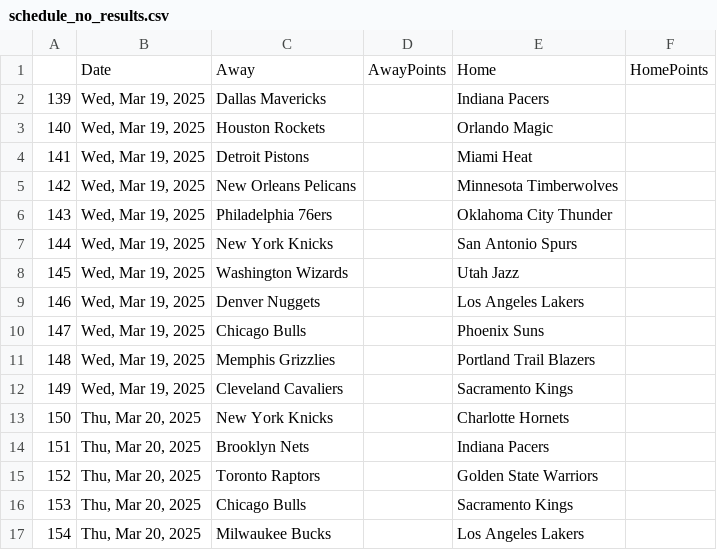
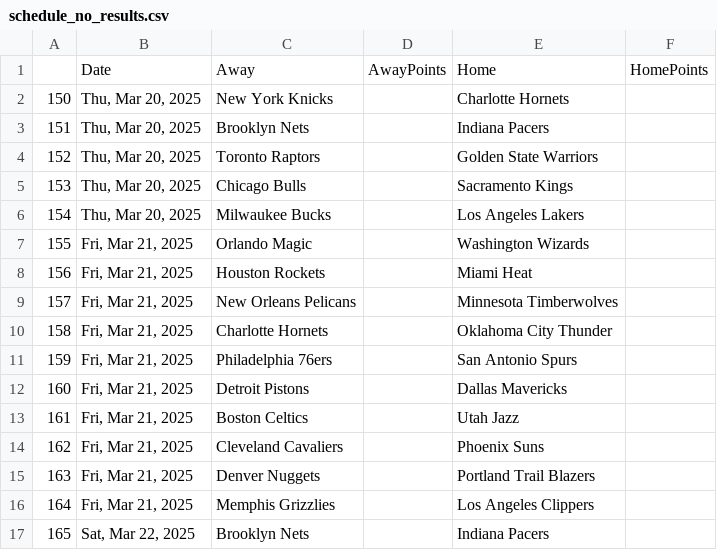
Before and after one commit to wmjs/nba-predictor, a CSV file: nba_data/schedule_no_results.csv, drawn as a sheet; only a part is shown; the shorter side is filled out with more unchanged rows.

```diff
--- a/nba_data/schedule_no_results.csv
+++ b/nba_data/schedule_no_results.csv
@@ -1,13 +1,2 @@
 ,Date,Away,AwayPoints,Home,HomePoints
-139,"Wed, Mar 19, 2025",Dallas Mavericks,,Indiana Pacers,
-140,"Wed, Mar 19, 2025",Houston Rockets,,Orlando Magic,
-141,"Wed, Mar 19, 2025",Detroit Pistons,,Miami Heat,
-142,"Wed, Mar 19, 2025",New Orleans Pelicans,,Minnesota Timberwolves,
-143,"Wed, Mar 19, 2025",Philadelphia 76ers,,Oklahoma City Thunder,
-144,"Wed, Mar 19, 2025",New York Knicks,,San Antonio Spurs,
-145,"Wed, Mar 19, 2025",Washington Wizards,,Utah Jazz,
-146,"Wed, Mar 19, 2025",Denver Nuggets,,Los Angeles Lakers,
-147,"Wed, Mar 19, 2025",Chicago Bulls,,Phoenix Suns,
-148,"Wed, Mar 19, 2025",Memphis Grizzlies,,Portland Trail Blazers,
-149,"Wed, Mar 19, 2025",Cleveland Cavaliers,,Sacramento Kings,
 150,"Thu, Mar 20, 2025",New York Knicks,,Charlotte Hornets,
```
Also changed, not shown: nba_data/away_games_stats.csv, nba_data/combined_schedule_and_game_stats.csv, 6 other files.
